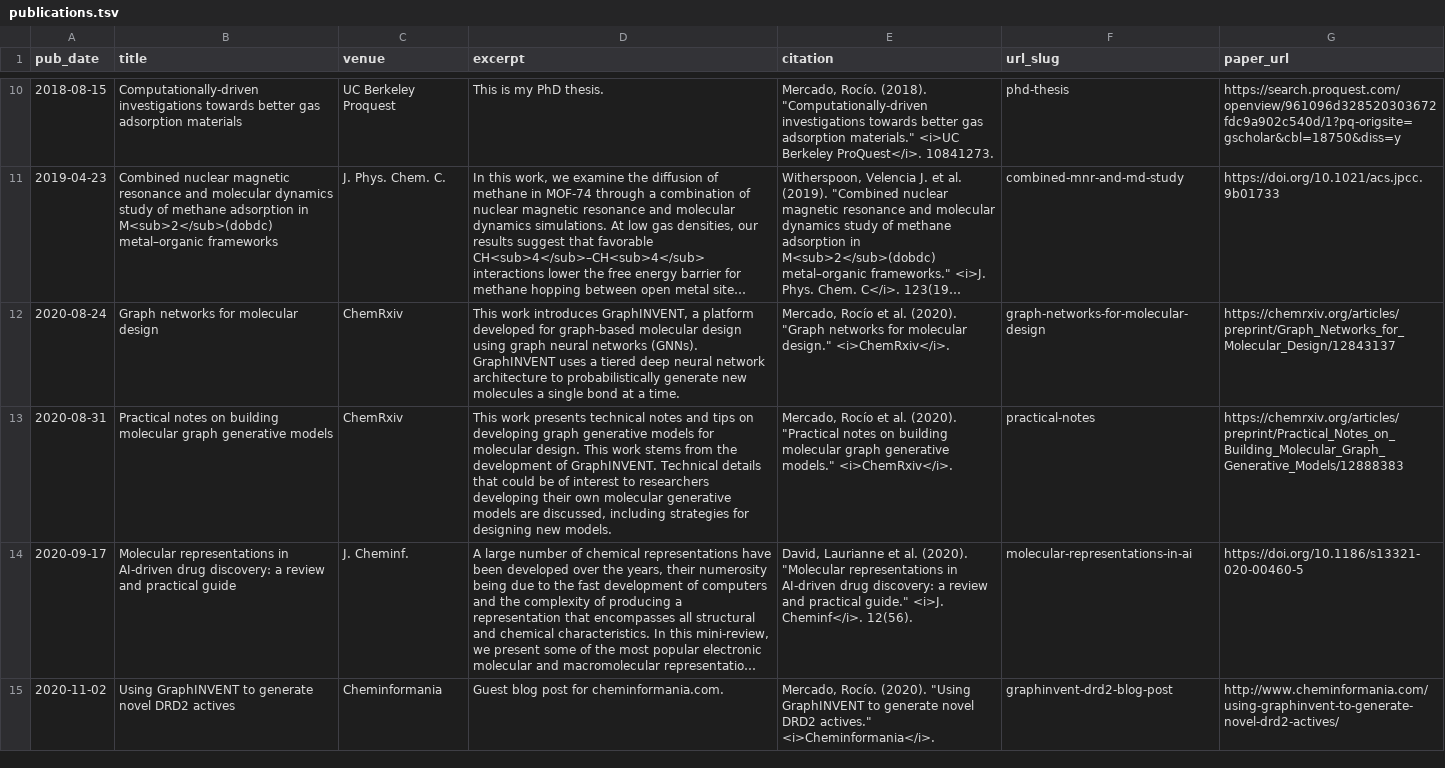
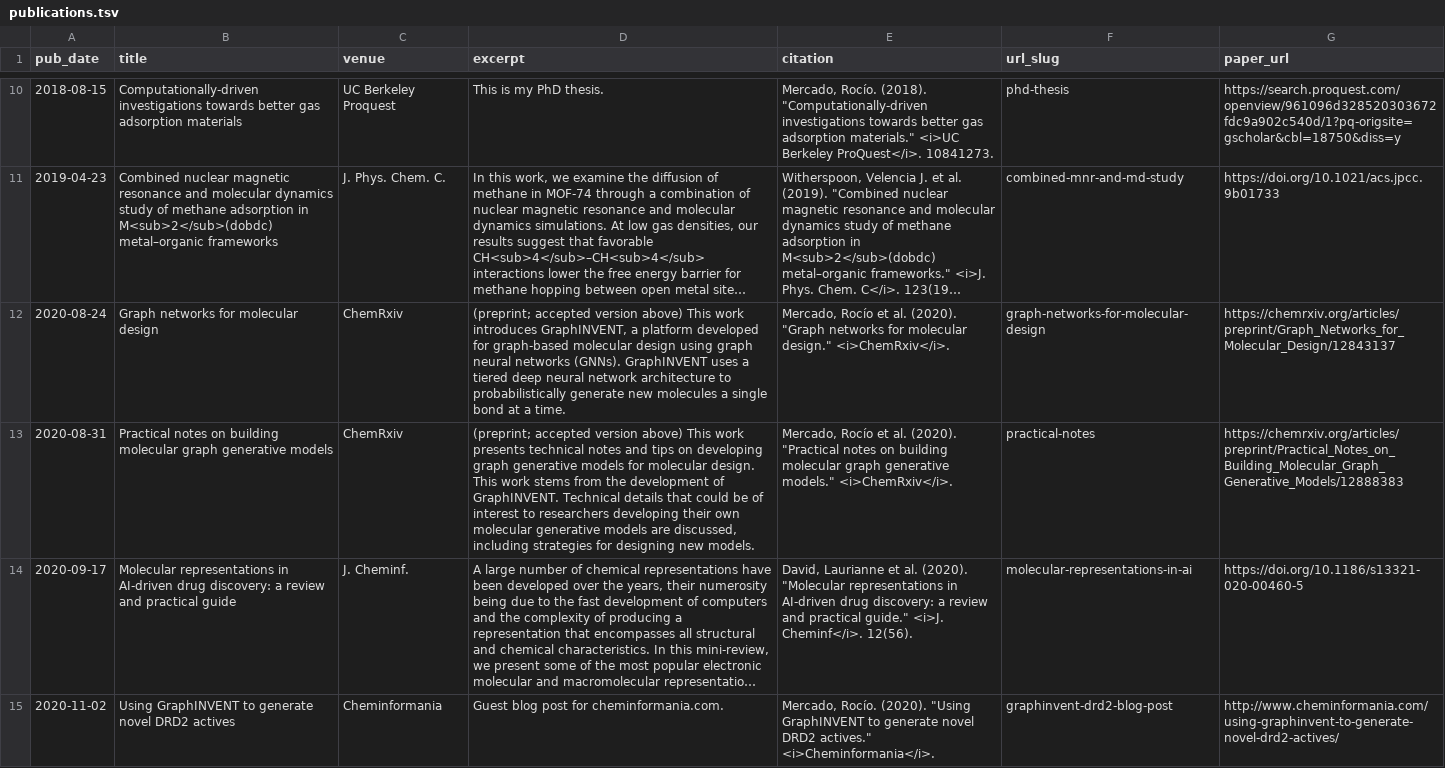
Before and after one commit to rociomer/rociomer.github.io, a TSV file: markdown_generator/publications.tsv, drawn as a sheet; only a part is shown, gaps mark what is left out; long unchanged cells end in …; the diff covers the shown part only; the diff names each change by its address in the sheet, - before the commit and + after, or states it on an @@ line.

Commit message:
Updated talks and publications

```diff
--- a/markdown_generator/publications.tsv
+++ b/markdown_generator/publications.tsv
-D12 (excerpt): This work…
+D12 (excerpt): (preprint; accepted version above) This work…
-D13 (excerpt): This work…
+D13 (excerpt): (preprint; accepted version above) This work…
```
Also changed, not shown: 2 added rows elsewhere in this file, markdown_generator/talks.tsv, 7 other files.
